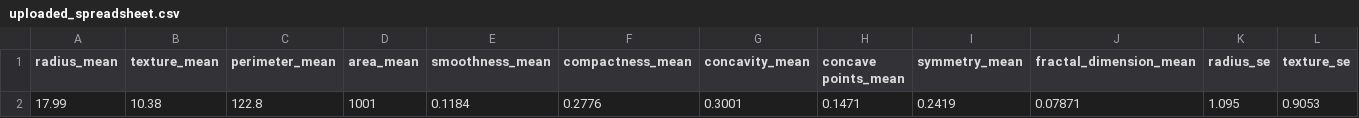
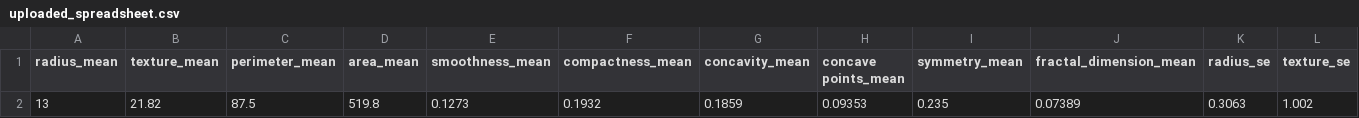
Before and after one commit to radoslaw-ern/aiml-predictive-model, a CSV file: backend/upload/uploaded_spreadsheet.csv, drawn as a sheet; only a part is shown; removed rows and columns are numbered as before the commit, all else as after; rows hold the shown columns only; the diff names each change by its address in the sheet, - before the commit and + after, or states it on an @@ line.

```diff
--- a/backend/upload/uploaded_spreadsheet.csv
+++ b/backend/upload/uploaded_spreadsheet.csv
-row 2: 17.99 | 10.38 | 122.8 | 1001 | 0.1184 | 0.2776 | 0.3001 | 0.1471 | 0.2419 | 0.07871 | 1.095 | 0.9053
+row 2: 13 | 21.82 | 87.5 | 519.8 | 0.1273 | 0.1932 | 0.1859 | 0.09353 | 0.235 | 0.07389 | 0.3063 | 1.002
```
Also changed, not shown: 4 other files.
